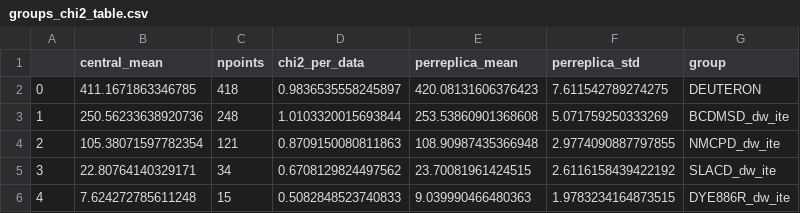
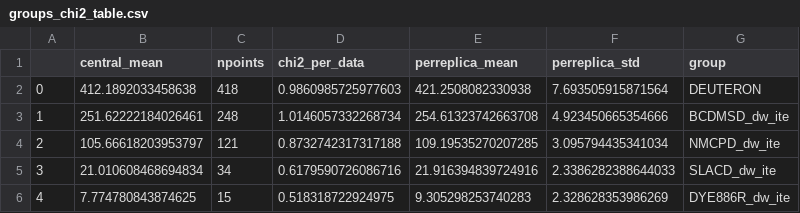
Before and after one commit to jrjturnbull/MPhys, a CSV file: chi2/deuterium/2_noshift/output/tables/groups_chi2_table.csv, drawn as a sheet.

```diff
--- a/chi2/deuterium/2_noshift/output/tables/groups_chi2_table.csv
+++ b/chi2/deuterium/2_noshift/output/tables/groups_chi2_table.csv
@@ -1,6 +1,6 @@
 	central_mean	npoints	chi2_per_data	perreplica_mean	perreplica_std	group
-0	411.1671863346785	418	0.9836535558245897	420.08131606376423	7.611542789274275	DEUTERON
-1	250.56233638920736	248	1.0103320015693844	253.53860901368608	5.071759250333269	BCDMSD_dw_ite
-2	105.38071597782354	121	0.8709150080811863	108.90987435366948	2.9774090887797855	NMCPD_dw_ite
-3	22.80764140329171	34	0.6708129824497562	23.70081961424515	2.6116158439422192	SLACD_dw_ite
-4	7.624272785611248	15	0.5082848523740833	9.039990466480363	1.9783234164873515	DYE886R_dw_ite
+0	412.1892033458638	418	0.9860985725977603	421.2508082330938	7.693505915871564	DEUTERON
+1	251.62222184026461	248	1.0146057332268734	254.61323742663708	4.923450665354666	BCDMSD_dw_ite
+2	105.66618203953797	121	0.8732742317317188	109.19535270207285	3.095794435341034	NMCPD_dw_ite
+3	21.010608468694834	34	0.6179590726086716	21.916394839724916	2.3386282388644033	SLACD_dw_ite
+4	7.774780843874625	15	0.518318722924975	9.305298253740283	2.328628353986269	DYE886R_dw_ite
```
Also changed, not shown: chi2/30/2_noshift/output/tables/groups_chi2_table.csv, chi2/30/2_noshift_t0/output/tables/groups_chi2_table.csv, 39 other files.
